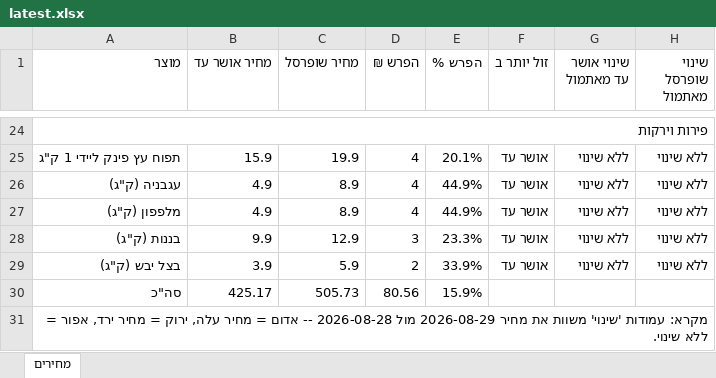
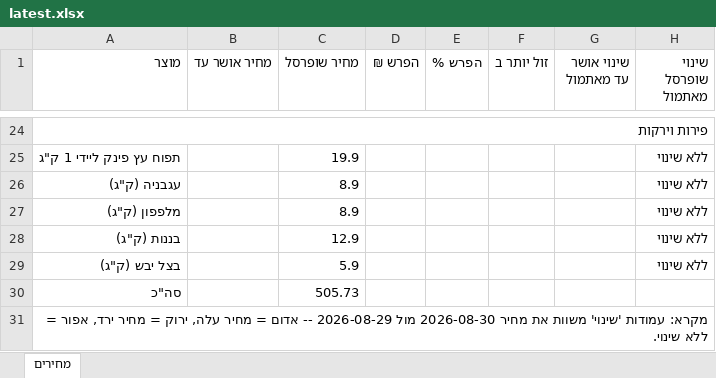
Before and after one commit to Gur1963/MYQA, an Excel workbook: grocery-prices/latest.xlsx, sheet מחירים, drawn as a sheet; only a part is shown, gaps mark what is left out; values as stored, in another font and other column widths than the file's, no cell formats; the diff covers the shown part only; the diff names each change by its address in the sheet, - before the commit and + after, or states it on an @@ line.

```diff
--- a/grocery-prices/latest.xlsx (sheet מחירים)
+++ b/grocery-prices/latest.xlsx (sheet מחירים)
-B25 (מחיר אושר עד): 15.9
+B25 (מחיר אושר עד): (empty)
-D25:D27 (הפרש ₪): 4
+D25:D27 (הפרש ₪): (empty)
-E25 (הפרש %): 20.1%
+E25 (הפרש %): (empty)
-F25:F29 (זול יותר ב): אושר עד
+F25:F29 (זול יותר ב): (empty)
-G25:G29 (שינוי אושר עד מאתמול): ללא שינוי
+G25:G29 (שינוי אושר עד מאתמול): (empty)
-B26:B27 (מחיר אושר עד): 4.9
+B26:B27 (מחיר אושר עד): (empty)
-E26:E27 (הפרש %): 44.9%
+E26:E27 (הפרש %): (empty)
-B28 (מחיר אושר עד): 9.9
+B28 (מחיר אושר עד): (empty)
-D28 (הפרש ₪): 3
+D28 (הפרש ₪): (empty)
-E28 (הפרש %): 23.3%
+E28 (הפרש %): (empty)
-B29 (מחיר אושר עד): 3.9
+B29 (מחיר אושר עד): (empty)
-D29 (הפרש ₪): 2
+D29 (הפרש ₪): (empty)
-E29 (הפרש %): 33.9%
+E29 (הפרש %): (empty)
-B30 (מחיר אושר עד): 425.17
+B30 (מחיר אושר עד): (empty)
-D30 (הפרש ₪): 80.56
+D30 (הפרש ₪): (empty)
-E30 (הפרש %): 15.9%
+E30 (הפרש %): (empty)
-A31 (מוצר): …את מחיר 2026-08-29 מול 2026-08-28 -- אדום…
+A31 (מוצר): …את מחיר 2026-08-30 מול 2026-08-29 -- אדום…
```
Also changed, not shown: 95 edited cells elsewhere in this sheet, cell formats, 1 other file.
